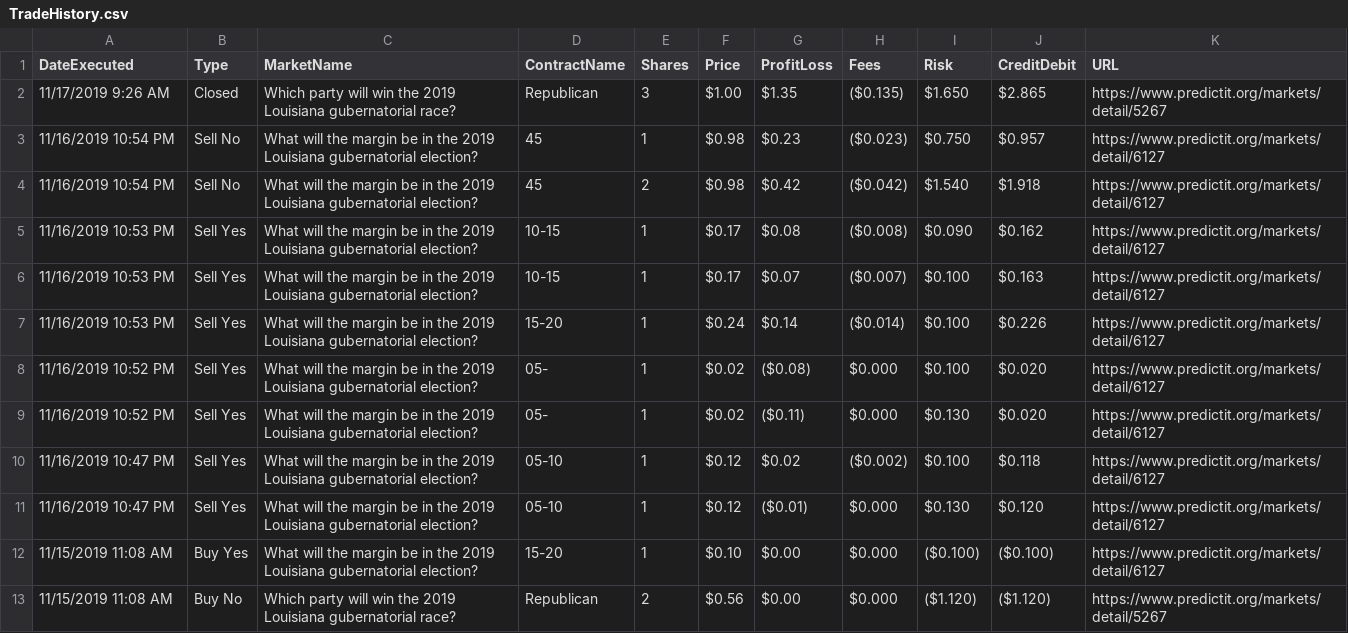
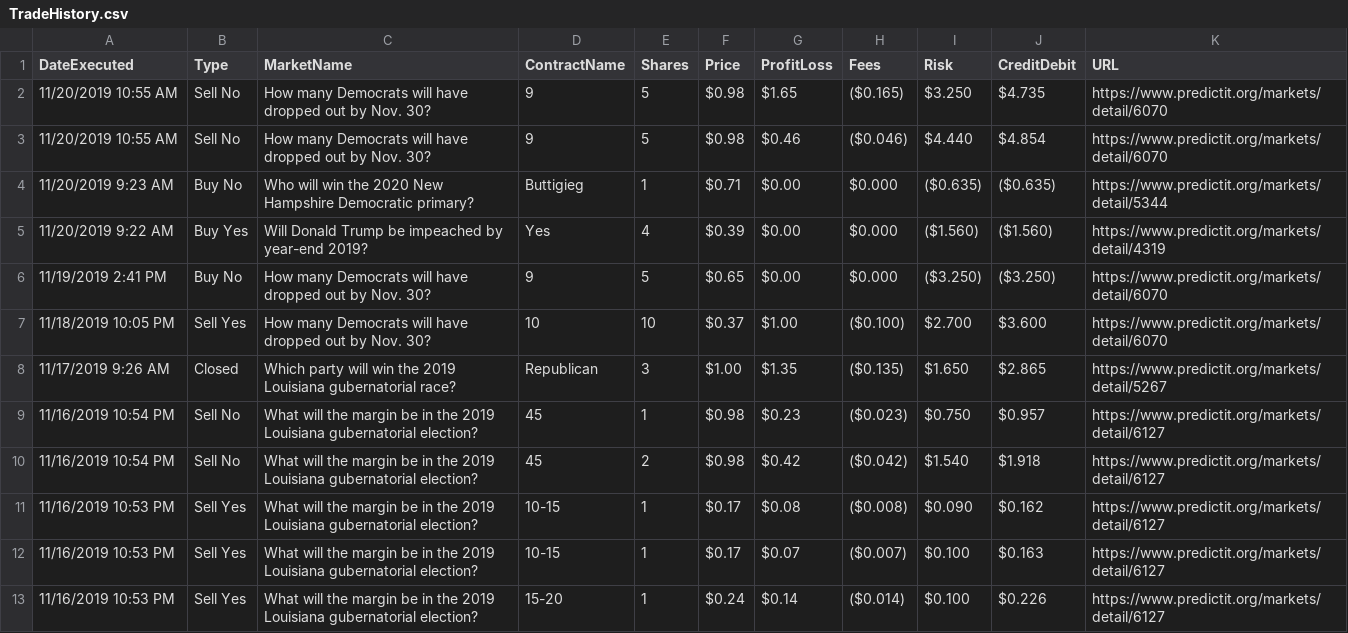
Before and after one commit to joewlos/joe_web_new, a CSV file: static/data/TradeHistory.csv, drawn as a sheet; only a part is shown; the shorter side is filled out with more unchanged rows; the diff names each change by its address in the sheet, - before the commit and + after, or states it on an @@ line.

Commit message:
Updated PredictIt trades

```diff
--- a/static/data/TradeHistory.csv
+++ b/static/data/TradeHistory.csv
+row 2: 11/20/2019 10:55 AM | Sell No | How many Democrats will have dropped out by Nov. 30? | 9 | 5 | $0.98 | $1.65 | ($0.165) | $3.250 | $4.735 | https://www.predictit.org/markets/detail/6070
+row 3: 11/20/2019 10:55 AM | Sell No | How many Democrats will have dropped out by Nov. 30? | 9 | 5 | $0.98 | $0.46 | ($0.046) | $4.440 | $4.854 | https://www.predictit.org/markets/detail/6070
+row 4: 11/20/2019 9:23 AM | Buy No | Who will win the 2020 New Hampshire Democratic primary? | Buttigieg | 1 | $0.71 | $0.00 | $0.000 | ($0.635) | ($0.635) | https://www.predictit.org/markets/detail/5344
+row 5: 11/20/2019 9:22 AM | Buy Yes | Will Donald Trump be impeached by year-end 2019? | Yes | 4 | $0.39 | $0.00 | $0.000 | ($1.560) | ($1.560) | https://www.predictit.org/markets/detail/4319
+row 6: 11/19/2019 2:41 PM | Buy No | How many Democrats will have dropped out by Nov. 30? | 9 | 5 | $0.65 | $0.00 | $0.000 | ($3.250) | ($3.250) | https://www.predictit.org/markets/detail/6070
+row 7: 11/18/2019 10:05 PM | Sell Yes | How many Democrats will have dropped out by Nov. 30? | 10 | 10 | $0.37 | $1.00 | ($0.100) | $2.700 | $3.600 | https://www.predictit.org/markets/detail/6070
```
